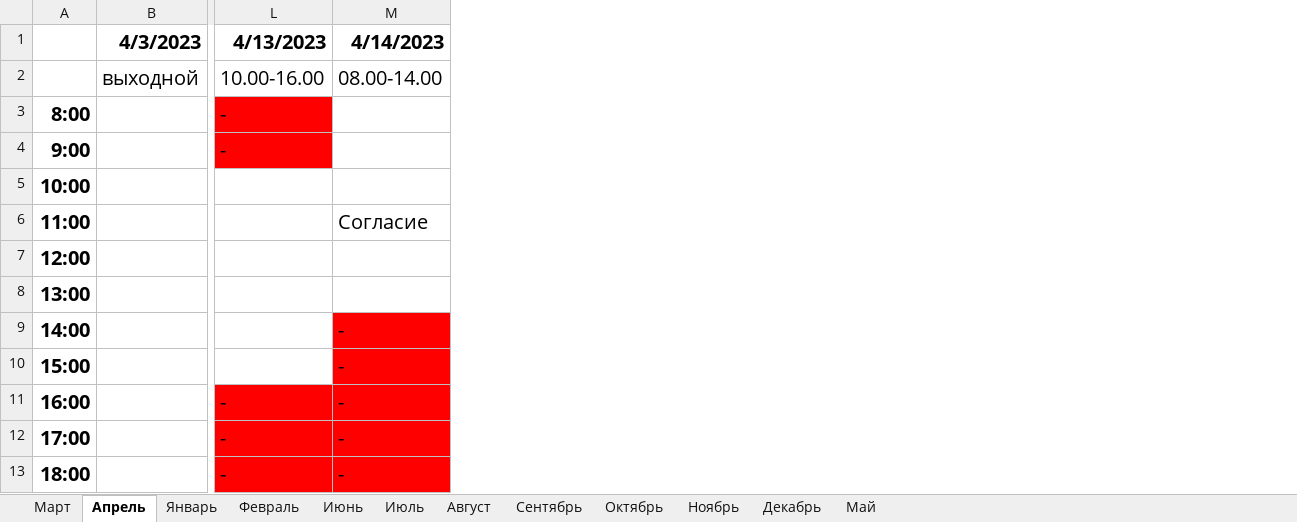
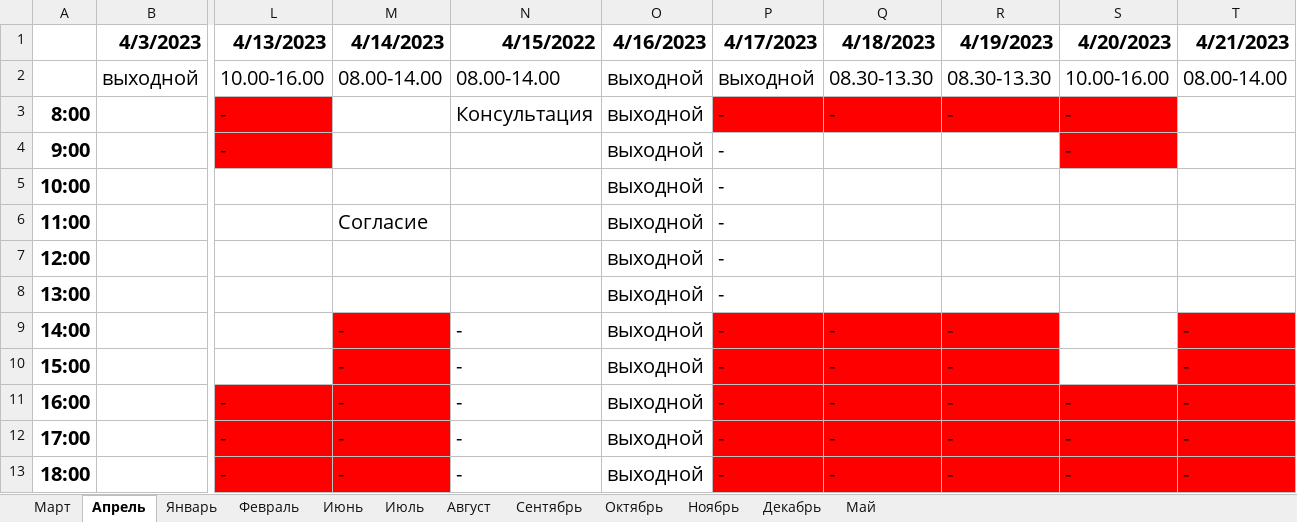
Before and after one commit to GertmanAlena/NB, an Excel workbook: Notarius/Chikan.xlsx, sheet Апрель, drawn as a sheet; only a part is shown, gaps mark what is left out; values as stored, in another font and other column widths than the file's, no borders; the diff names each change by its address in the sheet, - before the commit and + after, or states it on an @@ line.

```diff
--- a/Notarius/Chikan.xlsx (sheet Апрель)
+++ b/Notarius/Chikan.xlsx (sheet Апрель)
+column N (4/15/2022), rows 2-13: 08.00-14.00 | Консультация |  |  |  |  |  | - | - | - | - | -
+column O (4/16/2023), rows 2-13: all выходной
+column P (4/17/2023), rows 2-13: выходной | - | - | - | - | - | - | - | - | - | - | -
+column Q (4/18/2023), rows 2-13: 08.30-13.30 | - |  |  |  |  |  | - | - | - | - | -
+column R (4/19/2023), rows 2-13: 08.30-13.30 | - |  |  |  |  |  | - | - | - | - | -
+column S (4/20/2023), rows 2-13: 10.00-16.00 | - | - |  |  |  |  |  |  | - | - | -
+column T (4/21/2023), rows 2-13: 08.00-14.00 |  |  |  |  |  |  | - | - | - | - | -
```
Also changed, not shown: Notarius/Bondarenco.xlsx, Notarius/Demidova.xlsx, 1 other file.
